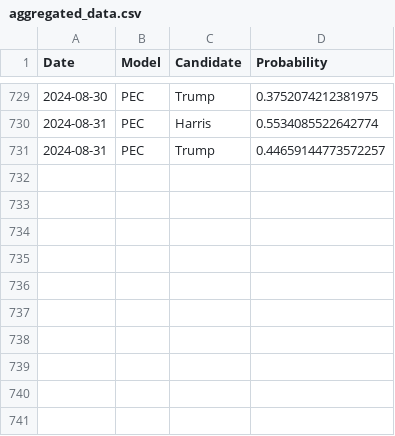
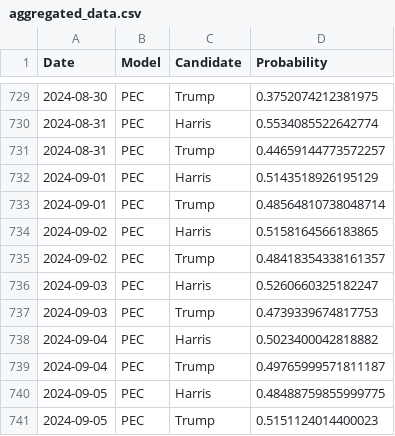
Before and after one commit to PaulMainwood/Election2024, a CSV file: aggregated_data.csv, drawn as a sheet; only a part is shown, gaps mark what is left out.

```diff
--- a/aggregated_data.csv
+++ b/aggregated_data.csv
@@ -731 +731,11 @@ Date,Model,Candidate,Probability
 2024-08-31,PEC,Trump,0.44659144773572257
+2024-09-01,PEC,Harris,0.5143518926195129
+2024-09-01,PEC,Trump,0.48564810738048714
+2024-09-02,PEC,Harris,0.5158164566183865
+2024-09-02,PEC,Trump,0.48418354338161357
+2024-09-03,PEC,Harris,0.5260660325182247
+2024-09-03,PEC,Trump,0.4739339674817753
+2024-09-04,PEC,Harris,0.5023400042818882
+2024-09-04,PEC,Trump,0.49765999571811187
+2024-09-05,PEC,Harris,0.48488759855999775
+2024-09-05,PEC,Trump,0.5151124014400023
```
Also changed, not shown: aggregated_data_wide.csv, harris_wide.csv, 4 other files.
